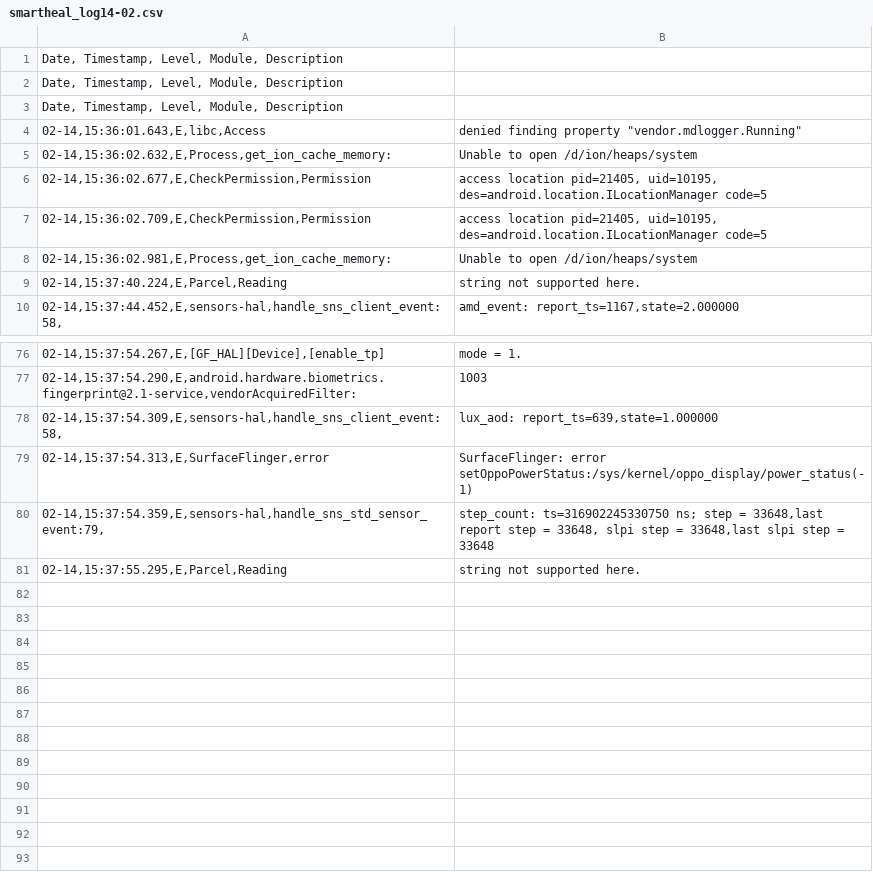
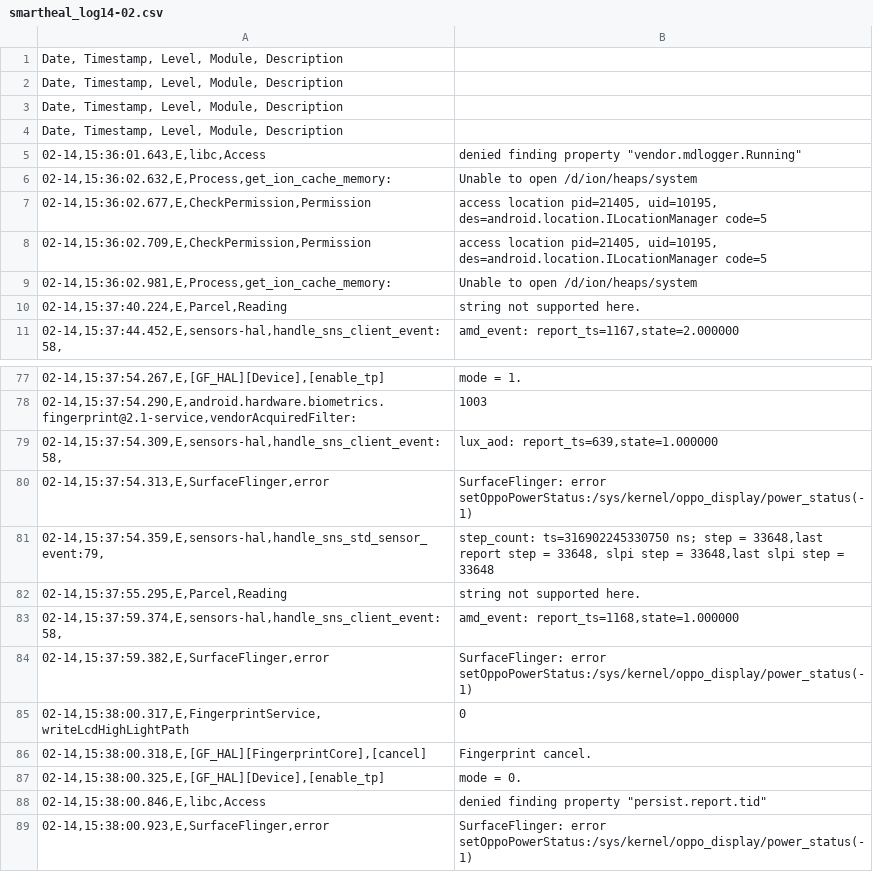
Before and after one commit to sumitmalik39/sumit, a CSV file: smartheal_log14-02.csv, drawn as a sheet; only a part is shown, gaps mark what is left out; the diff names each change by its address in the sheet, - before the commit and + after, or states it on an @@ line.

Commit message:
smartheal_log.csv

```diff
--- a/smartheal_log14-02.csv
+++ b/smartheal_log14-02.csv
+row 4: Date, Timestamp, Level, Module, Description
+row 83: 02-14,15:37:59.374,E,sensors-hal,handle_sns_client_event:58, | amd_event: report_ts=1168,state=1.000000
+row 84: 02-14,15:37:59.382,E,SurfaceFlinger,error | SurfaceFlinger: error setOppoPowerStatus:/sys/kernel/oppo_display/power_status(-1)
+row 85: 02-14,15:38:00.317,E,FingerprintService,writeLcdHighLightPath | 0
+row 86: 02-14,15:38:00.318,E,[GF_HAL][FingerprintCore],[cancel] | Fingerprint cancel.
+row 87: 02-14,15:38:00.325,E,[GF_HAL][Device],[enable_tp] | mode = 0.
+row 88: 02-14,15:38:00.846,E,libc,Access | denied finding property "persist.report.tid"
+row 89: 02-14,15:38:00.923,E,SurfaceFlinger,error | SurfaceFlinger: error setOppoPowerStatus:/sys/kernel/oppo_display/power_status(-1)
```
